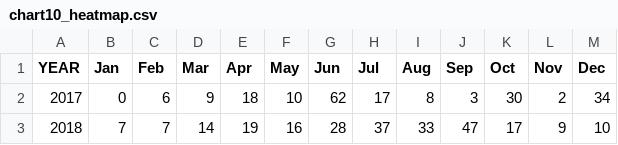
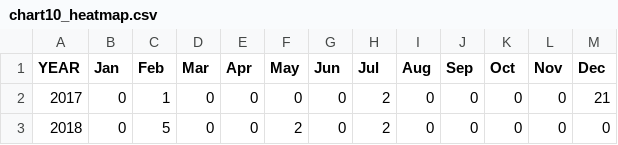
Before and after one commit to ElaSheidaei/conflict-patterns-analysis, a CSV file: data/processed/chart10_heatmap.csv, drawn as a sheet; only a part is shown; the diff covers the shown part only.

Commit message:
some fixing in the data files + fixing the scroll + still need work for the hover and tooltip

```diff
--- a/data/processed/chart10_heatmap.csv
+++ b/data/processed/chart10_heatmap.csv
@@ -1,3 +1,3 @@
 YEAR,Jan,Feb,Mar,Apr,May,Jun,Jul,Aug,Sep,Oct,Nov,Dec
-2017,0,6,9,18,10,62,17,8,3,30,2,34
-2018,7,7,14,19,16,28,37,33,47,17,9,10
+2017,0,1,0,0,0,0,2,0,0,0,0,21
+2018,0,5,0,0,2,0,2,0,0,0,0,0
```
Also changed, not shown: 84 edited cells elsewhere in this file, data/processed/chart10_void_gap.csv, 4 other files.
